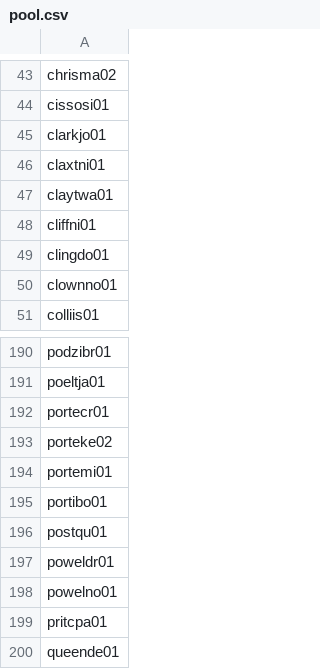
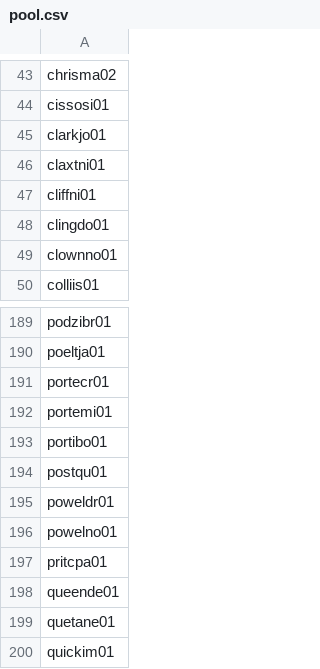
Before and after one commit to npnair/nba-fame-vs-game, a CSV file: raw/pool.csv, drawn as a sheet; only a part is shown, gaps mark what is left out; the shorter side is filled out with more unchanged rows; the diff names each change by its address in the sheet, - before the commit and + after, or states it on an @@ line.

```diff
--- a/raw/pool.csv
+++ b/raw/pool.csv
-row 47: claytwa01
-row 193: porteke02
```
Also changed, not shown: raw/registry.csv, raw/rosters.csv, 6 other files.
